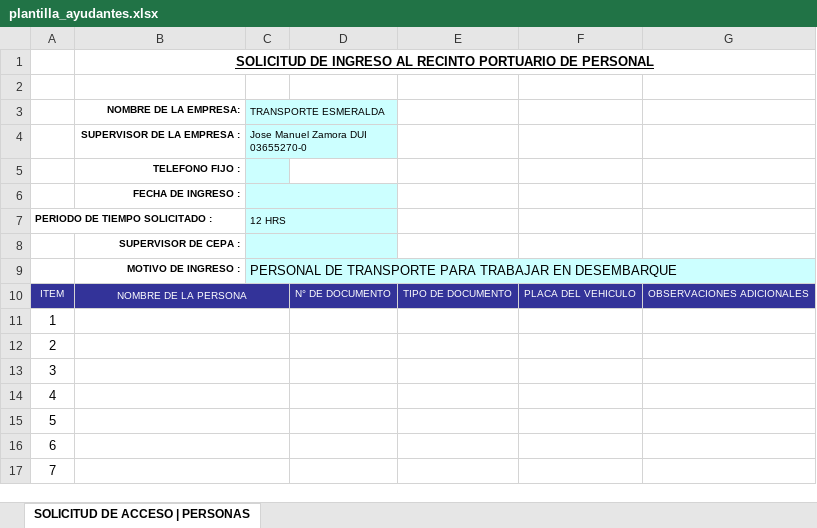
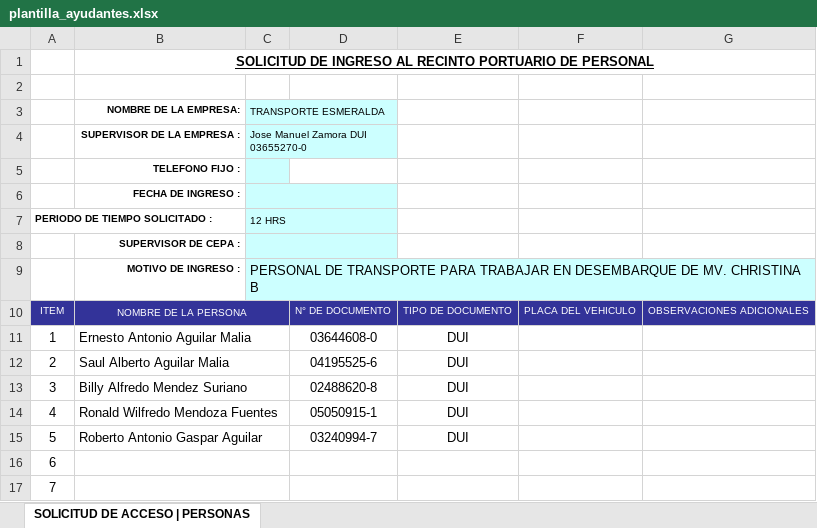
Before and after one commit to al3x1s/listas-node, an Excel workbook: templates/plantilla_ayudantes.xlsx, sheet SOLICITUD DE ACCESO | PERSONAS, drawn as a sheet; only a part is shown; values as stored, in another font and other column widths than the file's, no borders; charts and pictures not drawn; the diff names each change by its address in the sheet, - before the commit and + after, or states it on an @@ line.

```diff
--- a/templates/plantilla_ayudantes.xlsx (sheet SOLICITUD DE ACCESO | PERSONAS)
+++ b/templates/plantilla_ayudantes.xlsx (sheet SOLICITUD DE ACCESO | PERSONAS)
-C9 (TRANSPORTE ESMERALDA): …EN DESEMBARQUE
+C9 (TRANSPORTE ESMERALDA): …EN DESEMBARQUE DE MV. CHRISTINA B
-B11 (NOMBRE DE LA EMPRESA:): (empty)
+B11 (NOMBRE DE LA EMPRESA:): Ernesto Antonio Aguilar Malia
-D11: (empty)
+D11: 03644608-0
-E11:E15: (empty)
+E11:E15: DUI
-B12 (NOMBRE DE LA EMPRESA:): (empty)
+B12 (NOMBRE DE LA EMPRESA:): Saul Alberto Aguilar Malia
-D12: (empty)
+D12: 04195525-6
-B13 (NOMBRE DE LA EMPRESA:): (empty)
+B13 (NOMBRE DE LA EMPRESA:): Billy Alfredo Mendez Suriano
-D13: (empty)
+D13: 02488620-8
-B14 (NOMBRE DE LA EMPRESA:): (empty)
+B14 (NOMBRE DE LA EMPRESA:): Ronald Wilfredo Mendoza Fuentes
-D14: (empty)
+D14: 05050915-1
-B15 (NOMBRE DE LA EMPRESA:): (empty)
+B15 (NOMBRE DE LA EMPRESA:): Roberto Antonio Gaspar Aguilar
-D15: (empty)
+D15: 03240994-7
```
Also changed, not shown: templates/plantilla_motoristas.xlsx, 1 other file.
